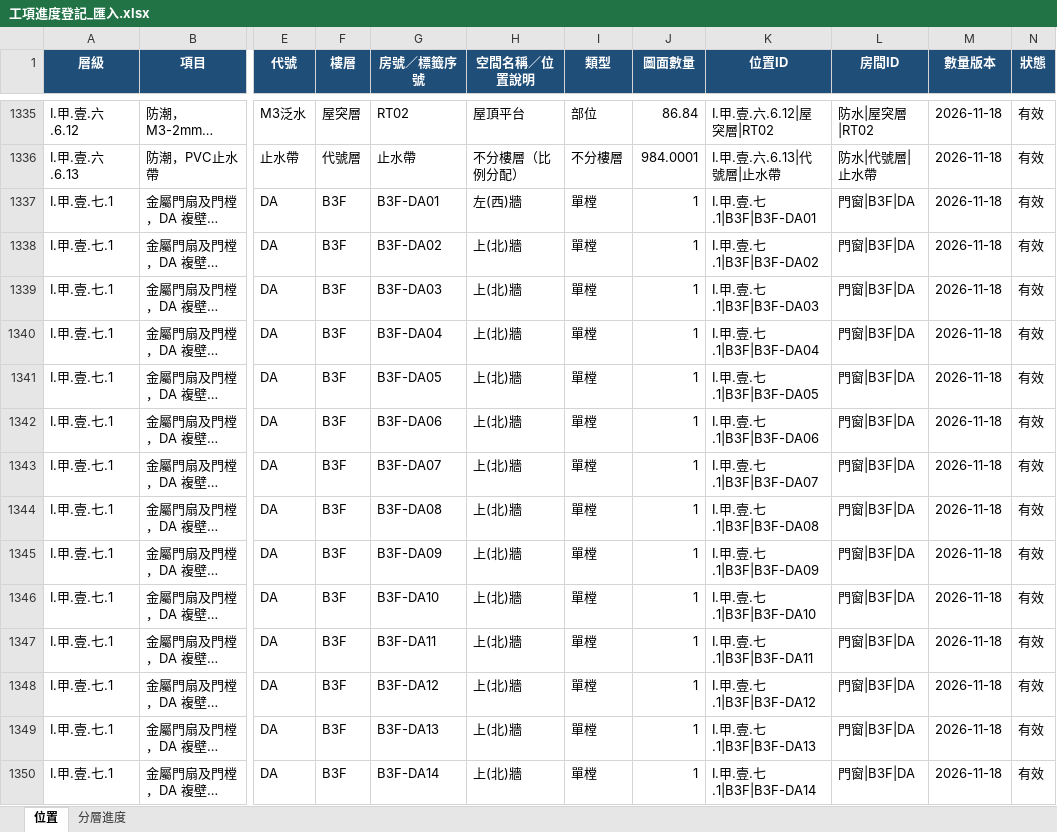
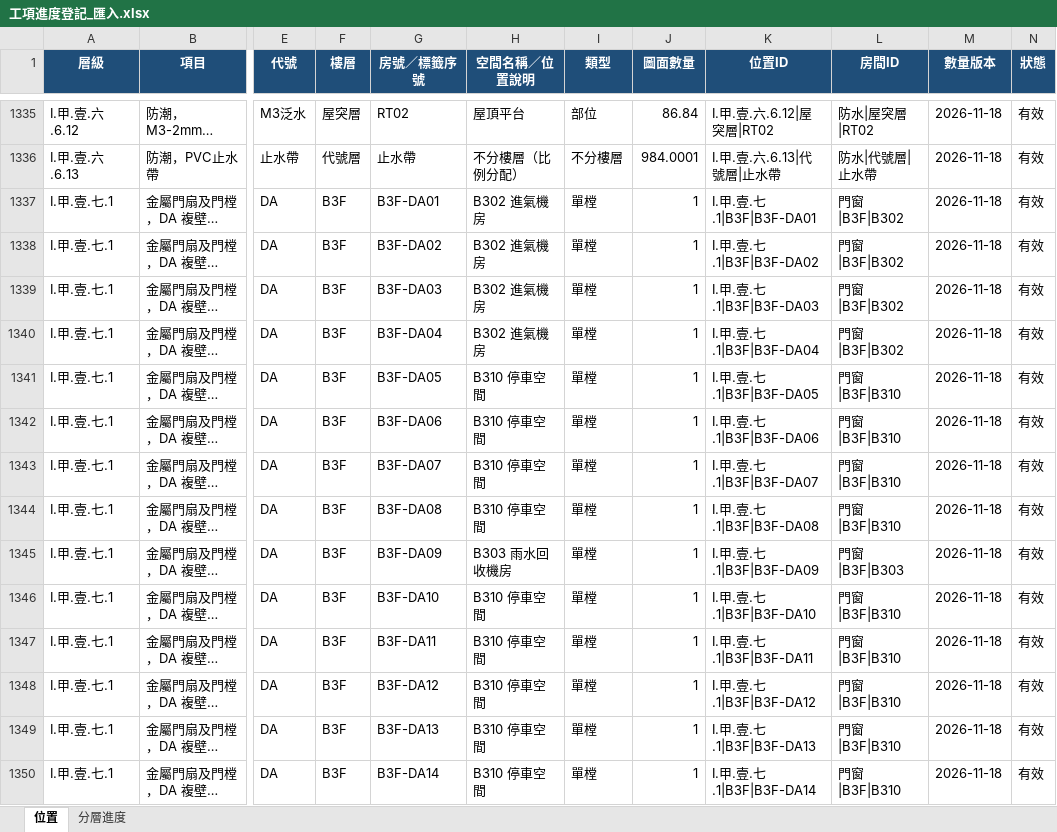
Before and after one commit to ianyuchuang/Cao-Nhuyen-quantity, an Excel workbook: 進度登記網站規劃/_程式/工項進度登記_匯入.xlsx, sheet 位置, drawn as a sheet; only a part is shown, gaps mark what is left out; long unchanged cells end in …; values as stored, in another font and other column widths than the file's, no borders; the diff covers the shown part only; the diff names each change by its address in the sheet, - before the commit and + after, or states it on an @@ line.

```diff
--- a/進度登記網站規劃/_程式/工項進度登記_匯入.xlsx (sheet 位置)
+++ b/進度登記網站規劃/_程式/工項進度登記_匯入.xlsx (sheet 位置)
-H1337 (空間名稱／位置說明): 左(西)牆
+H1337 (空間名稱／位置說明): B302 進氣機房
-L1337:L1340 (房間ID): 門窗|B3F|DA
+L1337:L1340 (房間ID): 門窗|B3F|B302
-H1338:H1340 (空間名稱／位置說明): 上(北)牆
+H1338:H1340 (空間名稱／位置說明): B302 進氣機房
-H1341:H1344 (空間名稱／位置說明): 上(北)牆
+H1341:H1344 (空間名稱／位置說明): B310 停車空間
-L1341:L1344 (房間ID): 門窗|B3F|DA
+L1341:L1344 (房間ID): 門窗|B3F|B310
-H1345 (空間名稱／位置說明): 上(北)牆
+H1345 (空間名稱／位置說明): B303 雨水回收機房
-L1345 (房間ID): 門窗|B3F|DA
+L1345 (房間ID): 門窗|B3F|B303
-H1346:H1350 (空間名稱／位置說明): 上(北)牆
+H1346:H1350 (空間名稱／位置說明): B310 停車空間
-L1346:L1350 (房間ID): 門窗|B3F|DA
+L1346:L1350 (房間ID): 門窗|B3F|B310
```
Also changed, not shown: 1196 edited cells elsewhere in this sheet, 32 other files.
